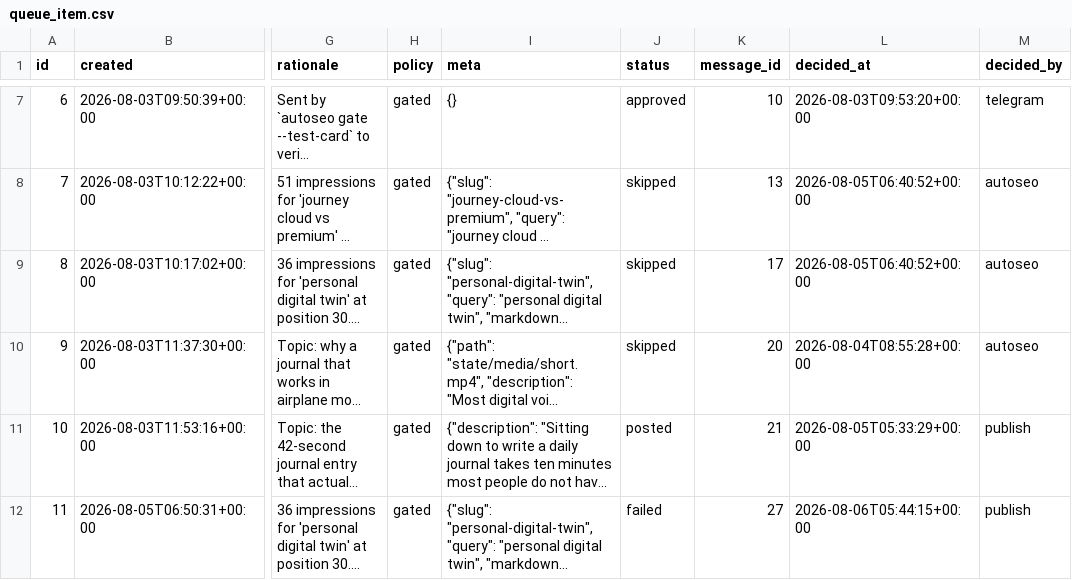
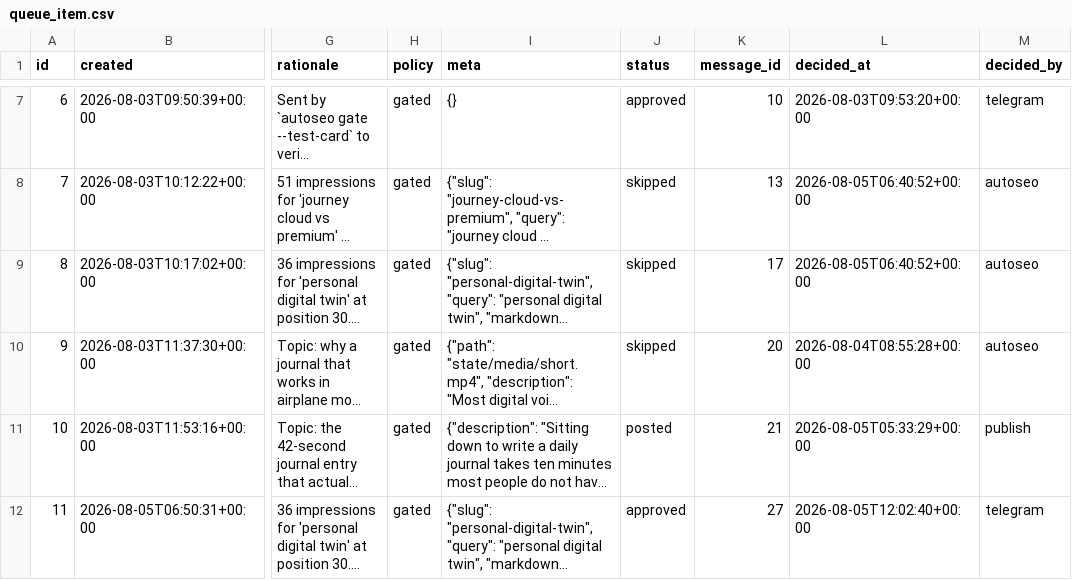
Before and after one commit to intrepidkarthi/autoseo, a CSV file: state/queue_item.csv, drawn as a sheet; only a part is shown, gaps mark what is left out; long unchanged cells end in …; the diff names each change by its address in the sheet, - before the commit and + after, or states it on an @@ line.

```diff
--- a/state/queue_item.csv
+++ b/state/queue_item.csv
-J12 (status): failed
+J12 (status): approved
-L12 (decided_at): 2026-08-06T05:44:15+00:00
+L12 (decided_at): 2026-08-05T12:02:40+00:00
-M12 (decided_by): publish
+M12 (decided_by): telegram
```
Also changed, not shown: state/run_log.csv, 1 other file.
